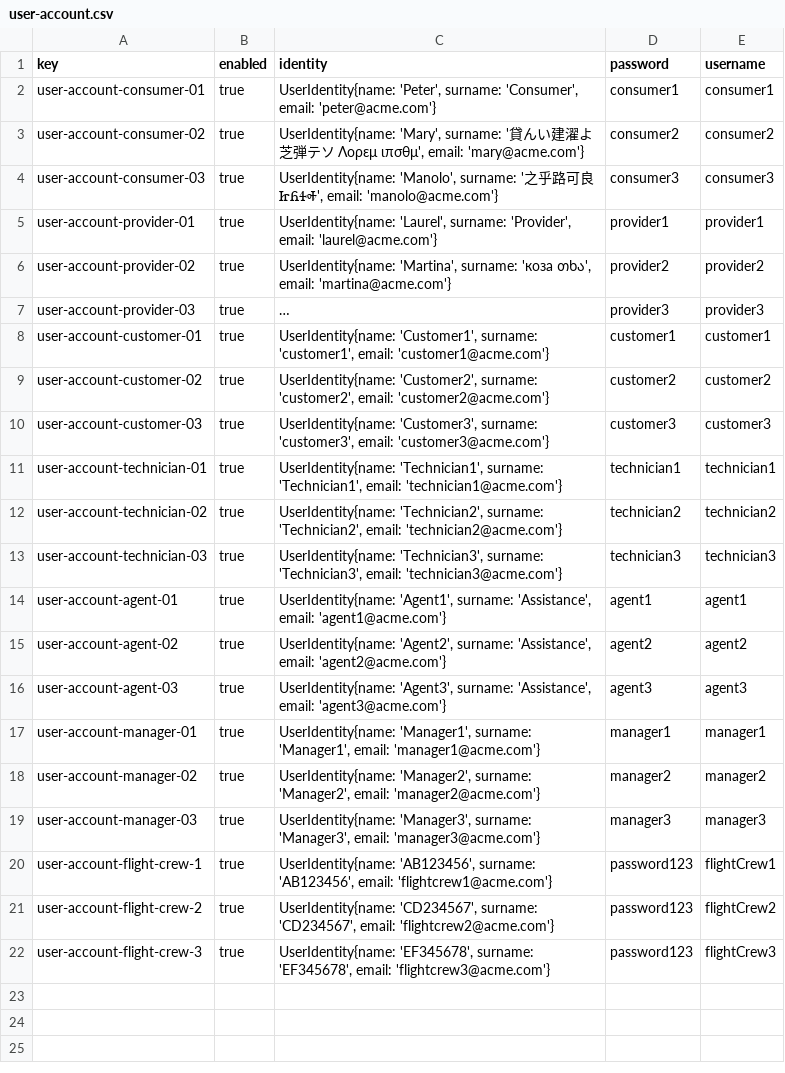
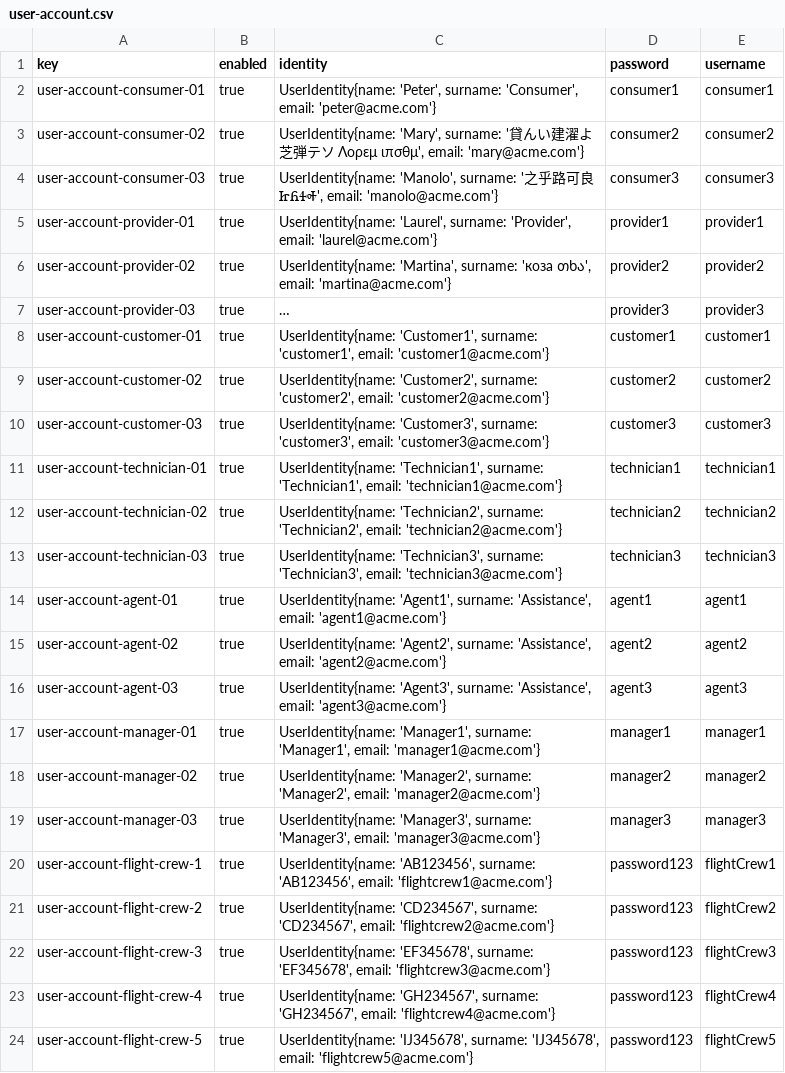
Before and after one commit to virmesper/Acme-ANS-C3, a CSV file: src/main/resources/WEB-INF/data/sample/user-account.csv, drawn as a sheet; long unchanged cells end in …; the diff names each change by its address in the sheet, - before the commit and + after, or states it on an @@ line.

Commit message:
fix: flight-assignment and user-account sample data

```diff
--- a/src/main/resources/WEB-INF/data/sample/user-account.csv
+++ b/src/main/resources/WEB-INF/data/sample/user-account.csv
+row 23: user-account-flight-crew-4 | true | UserIdentity{name: 'GH234567', surname: 'GH234567', email: 'flightcrew4@acme.com'} | password123 | flightCrew4
+row 24: user-account-flight-crew-5 | true | UserIdentity{name: 'IJ345678', surname: 'IJ345678', email: 'flightcrew5@acme.com'} | password123 | flightCrew5
```
Also changed, not shown: src/main/resources/WEB-INF/data/sample/flight-assignment.csv.
